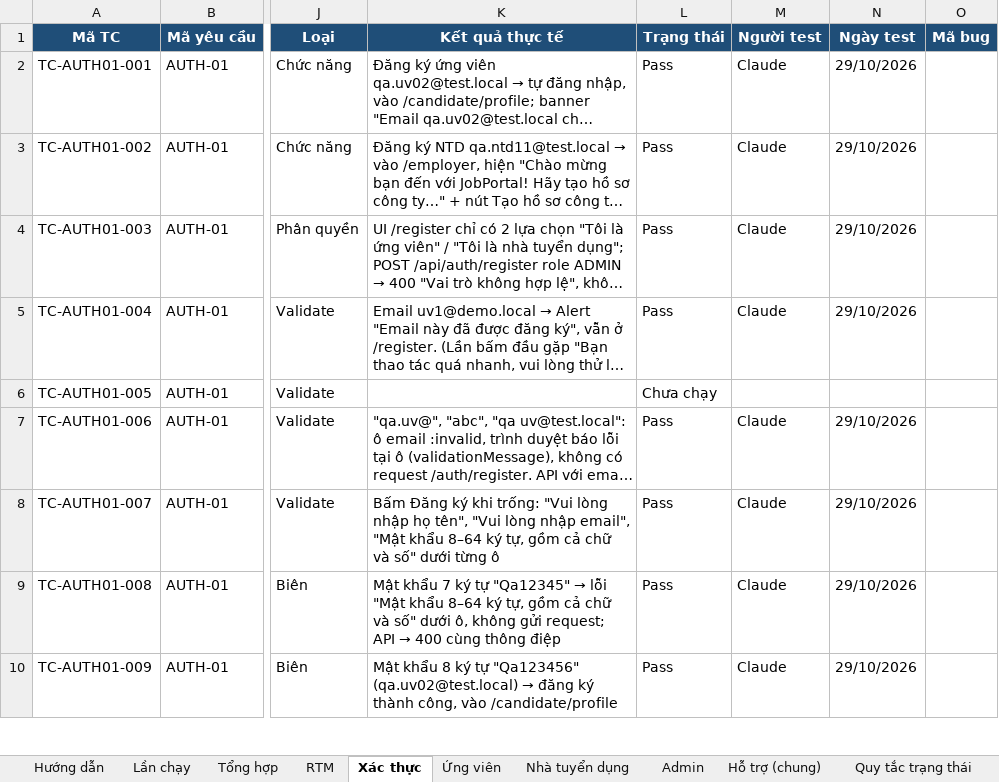
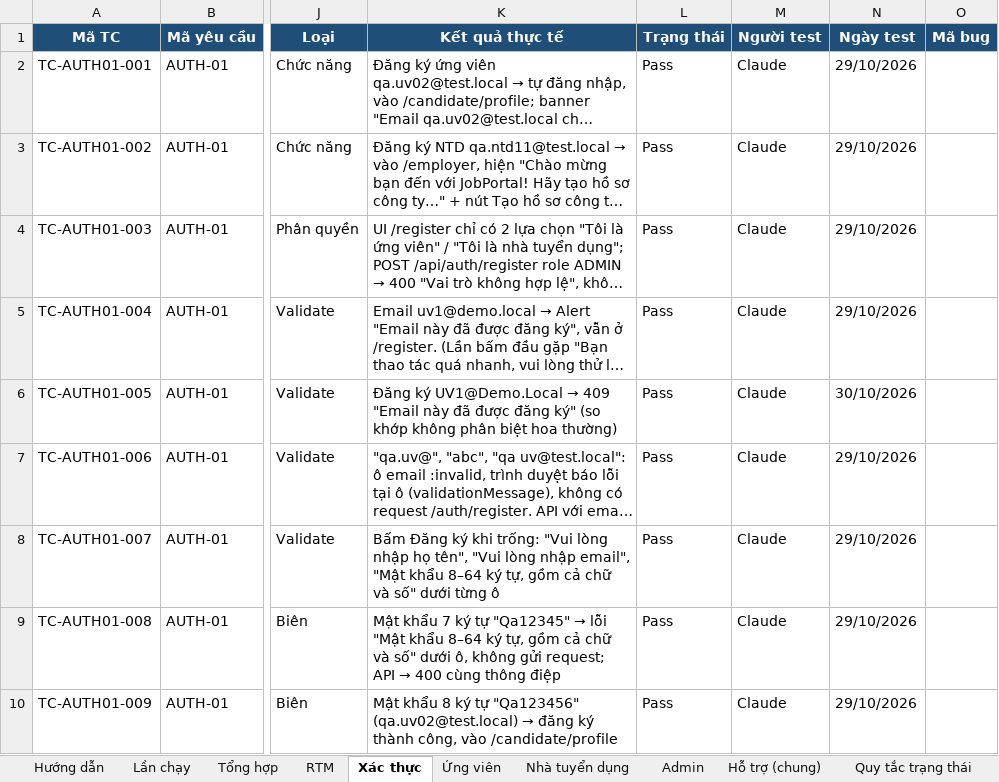
Before and after one commit to phh0302/job-portal, an Excel workbook: docs/testing/job-portal-testcases.xlsx, sheet Xác thực, drawn as a sheet; only a part is shown, gaps mark what is left out; long unchanged cells end in …; values as stored, in another font and other column widths than the file's, no borders; charts and pictures and conditional formats not drawn; the diff covers the shown part only; the diff names each change by its address in the sheet, - before the commit and + after, or states it on an @@ line.

```diff
--- a/docs/testing/job-portal-testcases.xlsx (sheet Xác thực)
+++ b/docs/testing/job-portal-testcases.xlsx (sheet Xác thực)
@@ K6 (Kết quả thực tế): (empty) → Đăng ký UV1@Demo.Local → 409 "Email này đã được đăng ký" (so khớp không phân biệt hoa thường) @@
-L6 (Trạng thái): Chưa chạy
+L6 (Trạng thái): Pass
-M6 (Người test): (empty)
+M6 (Người test): Claude
-N6 (Ngày test): (empty)
+N6 (Ngày test): 30/10/2026
```
Also changed, not shown: 33 edited cells elsewhere in this sheet, sheet Ứng viên, sheet Phi chức năng, sheet RTM, sheet Tổng hợp, sheet Lần chạy, 1 other file.
